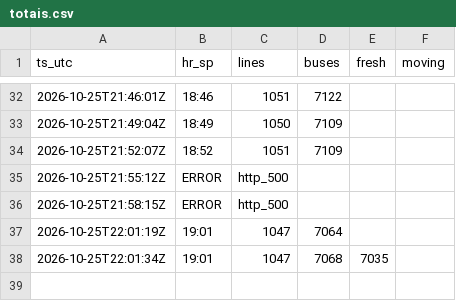
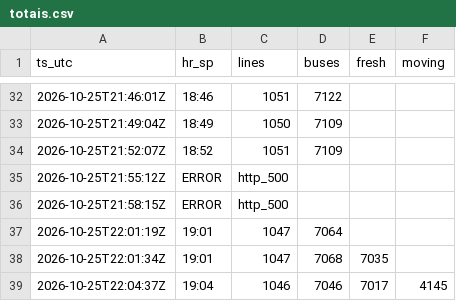
Before and after one commit to yubathom/sptrans-frota, a CSV file: data/totais.csv, drawn as a sheet; only a part is shown, gaps mark what is left out.

```diff
--- a/data/totais.csv
+++ b/data/totais.csv
@@ -38 +38,2 @@ ts_utc,hr_sp,lines,buses,fresh,moving
 "2026-10-25T22:01:34Z","19:01",1047,7068,7035,""
+"2026-10-25T22:04:37Z","19:04",1046,7046,7017,4145
```
Also changed, not shown: data/linhas-agora.csv.
